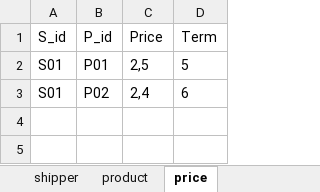
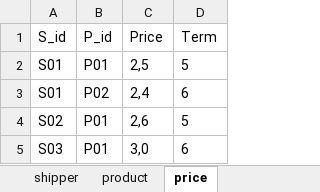
Before and after one commit to EvgeniyAzarov/PythonUniversity, an Excel workbook: 3 term/homeworks/6. Office modules/23_16/test_data/tender.xlsx, sheet price, drawn as a sheet; values as stored, in another font and other column widths than the file's, no borders; the diff names each change by its address in the sheet, - before the commit and + after, or states it on an @@ line.

Commit message:
Add second office hw

```diff
--- a/3 term/homeworks/6. Office modules/23_16/test_data/tender.xlsx (sheet price)
+++ b/3 term/homeworks/6. Office modules/23_16/test_data/tender.xlsx (sheet price)
+row 4: S02 | P01 | 2,6 | 5
+row 5: S03 | P01 | 3,0 | 6
```
Also changed, not shown: sheet shipper, sheet product, 10 other files.
